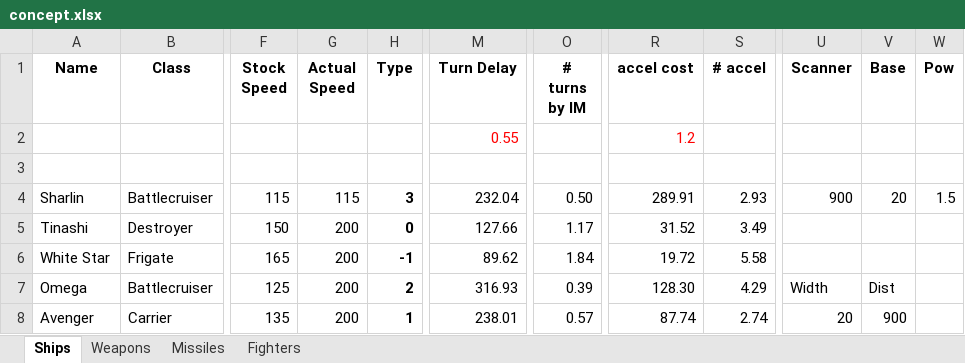
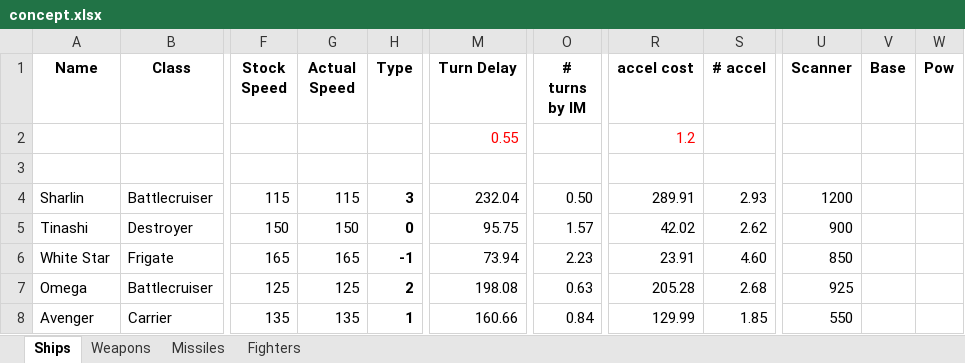
Before and after one commit to AncientSion/fire, an Excel workbook: concept.xlsx, sheet Ships, drawn as a sheet; only a part is shown, gaps mark what is left out; values as stored, in another font and other column widths than the file's, no borders; charts and pictures not drawn; the diff covers the shown part only; the diff names each change by its address in the sheet, - before the commit and + after, or states it on an @@ line.

```diff
--- a/concept.xlsx (sheet Ships)
+++ b/concept.xlsx (sheet Ships)
-U4 (Scanner): 900
+U4 (Scanner): 1200
-V4 (Base): 20
+V4 (Base): (empty)
-W4 (Pow): 1.5
+W4 (Pow): (empty)
-G5 (Actual Speed): 200
+G5 (Actual Speed): 150
-M5 (Turn Delay): 127.66
+M5 (Turn Delay): 95.75
-O5 (# turns by IM): 1.17
+O5 (# turns by IM): 1.57
-R5 (accel cost): 31.52
+R5 (accel cost): 42.02
-S5 (# accel): 3.49
+S5 (# accel): 2.62
-U5 (Scanner): (empty)
+U5 (Scanner): 900
-G6 (Actual Speed): 200
+G6 (Actual Speed): 165
-M6 (Turn Delay): 89.62
+M6 (Turn Delay): 73.94
-O6 (# turns by IM): 1.84
+O6 (# turns by IM): 2.23
-R6 (accel cost): 19.72
+R6 (accel cost): 23.91
-S6 (# accel): 5.58
+S6 (# accel): 4.60
-U6 (Scanner): (empty)
+U6 (Scanner): 850
-G7 (Actual Speed): 200
+G7 (Actual Speed): 125
-M7 (Turn Delay): 316.93
+M7 (Turn Delay): 198.08
-O7 (# turns by IM): 0.39
+O7 (# turns by IM): 0.63
-R7 (accel cost): 128.30
+R7 (accel cost): 205.28
-S7 (# accel): 4.29
+S7 (# accel): 2.68
-U7 (Scanner): Width
+U7 (Scanner): 925
-V7 (Base): Dist
+V7 (Base): (empty)
-G8 (Actual Speed): 200
+G8 (Actual Speed): 135
-M8 (Turn Delay): 238.01
+M8 (Turn Delay): 160.66
-O8 (# turns by IM): 0.57
+O8 (# turns by IM): 0.84
-R8 (accel cost): 87.74
+R8 (accel cost): 129.99
-S8 (# accel): 2.74
+S8 (# accel): 1.85
-U8 (Scanner): 20
+U8 (Scanner): 550
-V8 (Base): 900
+V8 (Base): (empty)
```
Also changed, not shown: 2 added rows, 2 removed rows, 88 edited cells and cell formats elsewhere in this sheet, sheet Missiles, sheet Weapons, formulas that keep their value, charts or pictures, 55 other files.
